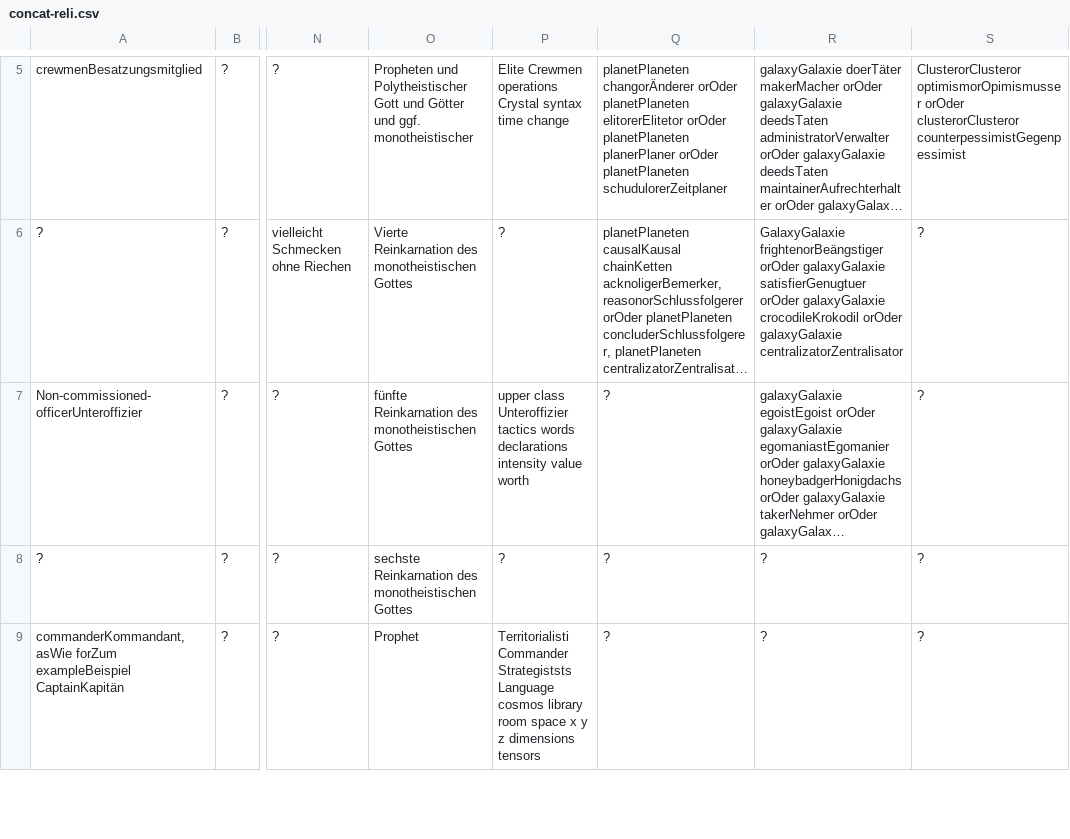
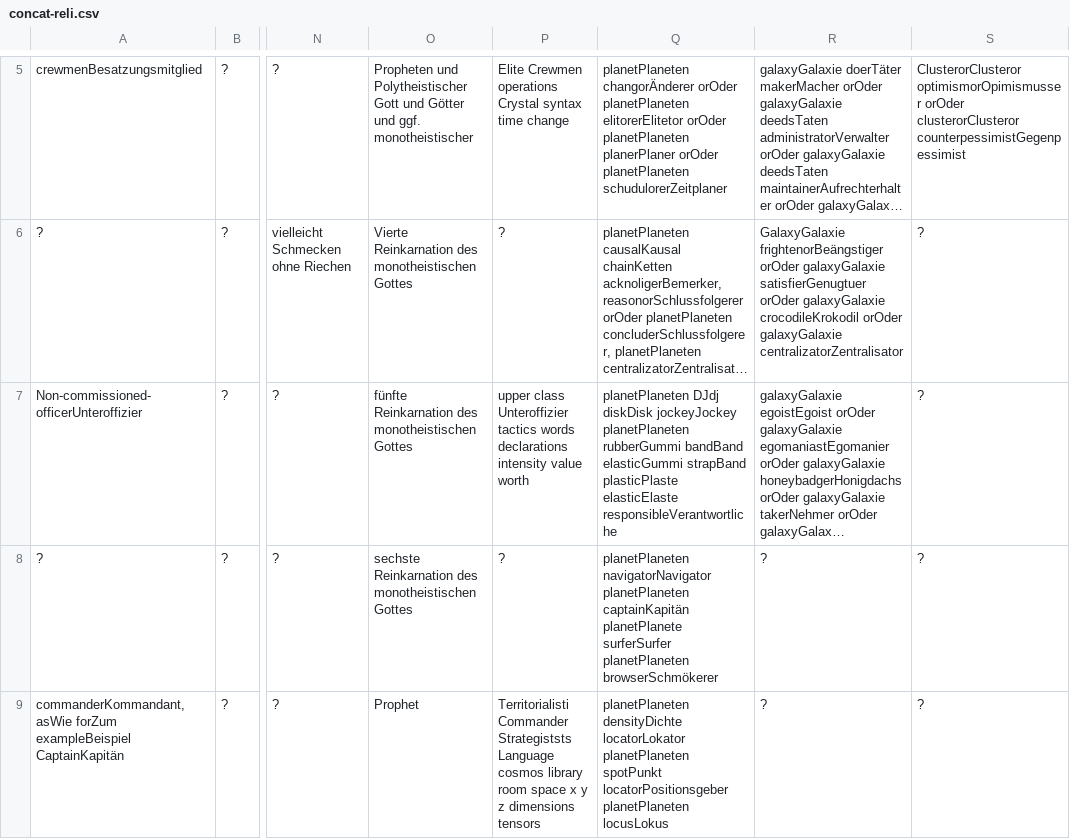
Before and after one commit to githubuser2000/todel-git-dir-fuerUbergangsFiles, a CSV file: concat-reli.csv, drawn as a sheet; only a part is shown, gaps mark what is left out; long unchanged cells end in …; the diff covers the shown part only; the diff names each change by its address in the sheet, - before the commit and + after, or states it on an @@ line.

```diff
--- a/concat-reli.csv
+++ b/concat-reli.csv
-Q7: ?
+Q7: planetPlaneten DJdj diskDisk jockeyJockey planetPlaneten rubberGummi bandBand elasticGummi strapBand plasticPlaste elasticElaste responsibleVerantwortliche
-Q8: ?
+Q8: planetPlaneten navigatorNavigator planetPlaneten captainKapitän planetPlanete surferSurfer planetPlaneten browserSchmökerer
-Q9: ?
+Q9: planetPlaneten densityDichte locatorLokator planetPlaneten spotPunkt locatorPositionsgeber planetPlaneten locusLokus
```
Also changed, not shown: 2 edited cells elsewhere in this file, concat-reli2.csv.
